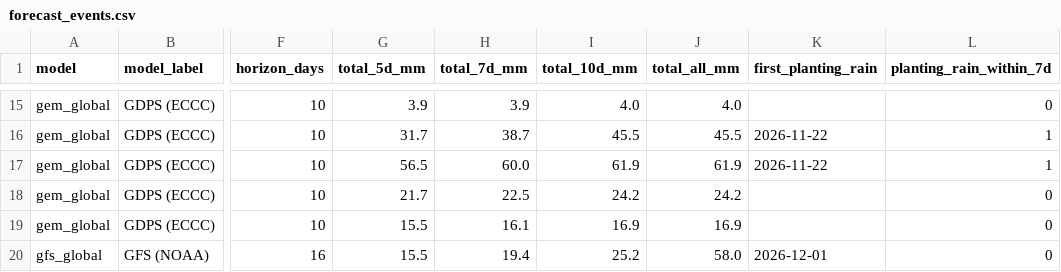
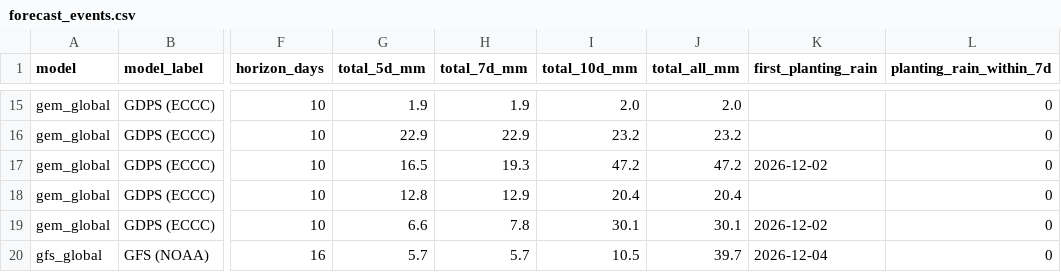
Before and after one commit to YonSci/-Operational-Multi-Model-Seasonal-Forecasting-System, a CSV file: frontend/public/tracker/data/forecast_events.csv, drawn as a sheet; only a part is shown, gaps mark what is left out; the diff covers the shown part only; the diff names each change by its address in the sheet, - before the commit and + after, or states it on an @@ line.

```diff
--- a/frontend/public/tracker/data/forecast_events.csv
+++ b/frontend/public/tracker/data/forecast_events.csv
-G15 (total_5d_mm): 3.9
+G15 (total_5d_mm): 1.9
-H15 (total_7d_mm): 3.9
+H15 (total_7d_mm): 1.9
-I15 (total_10d_mm): 4.0
+I15 (total_10d_mm): 2.0
-J15 (total_all_mm): 4.0
+J15 (total_all_mm): 2.0
-G16 (total_5d_mm): 31.7
+G16 (total_5d_mm): 22.9
-H16 (total_7d_mm): 38.7
+H16 (total_7d_mm): 22.9
-I16 (total_10d_mm): 45.5
+I16 (total_10d_mm): 23.2
-J16 (total_all_mm): 45.5
+J16 (total_all_mm): 23.2
-K16 (first_planting_rain): 2026-11-22
+K16 (first_planting_rain): (empty)
-L16:L17 (planting_rain_within_7d): 1
+L16:L17 (planting_rain_within_7d): 0
-G17 (total_5d_mm): 56.5
+G17 (total_5d_mm): 16.5
-H17 (total_7d_mm): 60.0
+H17 (total_7d_mm): 19.3
-I17 (total_10d_mm): 61.9
+I17 (total_10d_mm): 47.2
-J17 (total_all_mm): 61.9
+J17 (total_all_mm): 47.2
-K17 (first_planting_rain): 2026-11-22
+K17 (first_planting_rain): 2026-12-02
-G18 (total_5d_mm): 21.7
+G18 (total_5d_mm): 12.8
-H18 (total_7d_mm): 22.5
+H18 (total_7d_mm): 12.9
-I18 (total_10d_mm): 24.2
+I18 (total_10d_mm): 20.4
-J18 (total_all_mm): 24.2
+J18 (total_all_mm): 20.4
-G19 (total_5d_mm): 15.5
+G19 (total_5d_mm): 6.6
-H19 (total_7d_mm): 16.1
+H19 (total_7d_mm): 7.8
-I19 (total_10d_mm): 16.9
+I19 (total_10d_mm): 30.1
-J19 (total_all_mm): 16.9
+J19 (total_all_mm): 30.1
-K19 (first_planting_rain): (empty)
+K19 (first_planting_rain): 2026-12-02
-G20 (total_5d_mm): 15.5
+G20 (total_5d_mm): 5.7
-H20 (total_7d_mm): 19.4
+H20 (total_7d_mm): 5.7
-I20 (total_10d_mm): 25.2
+I20 (total_10d_mm): 10.5
-J20 (total_all_mm): 58.0
+J20 (total_all_mm): 39.7
-K20 (first_planting_rain): 2026-12-01
+K20 (first_planting_rain): 2026-12-04
```
Also changed, not shown: 134 edited cells elsewhere in this file, frontend/public/tracker/data/forecast_sites.csv, frontend/public/tracker/data/grid.csv, 32 other files.
